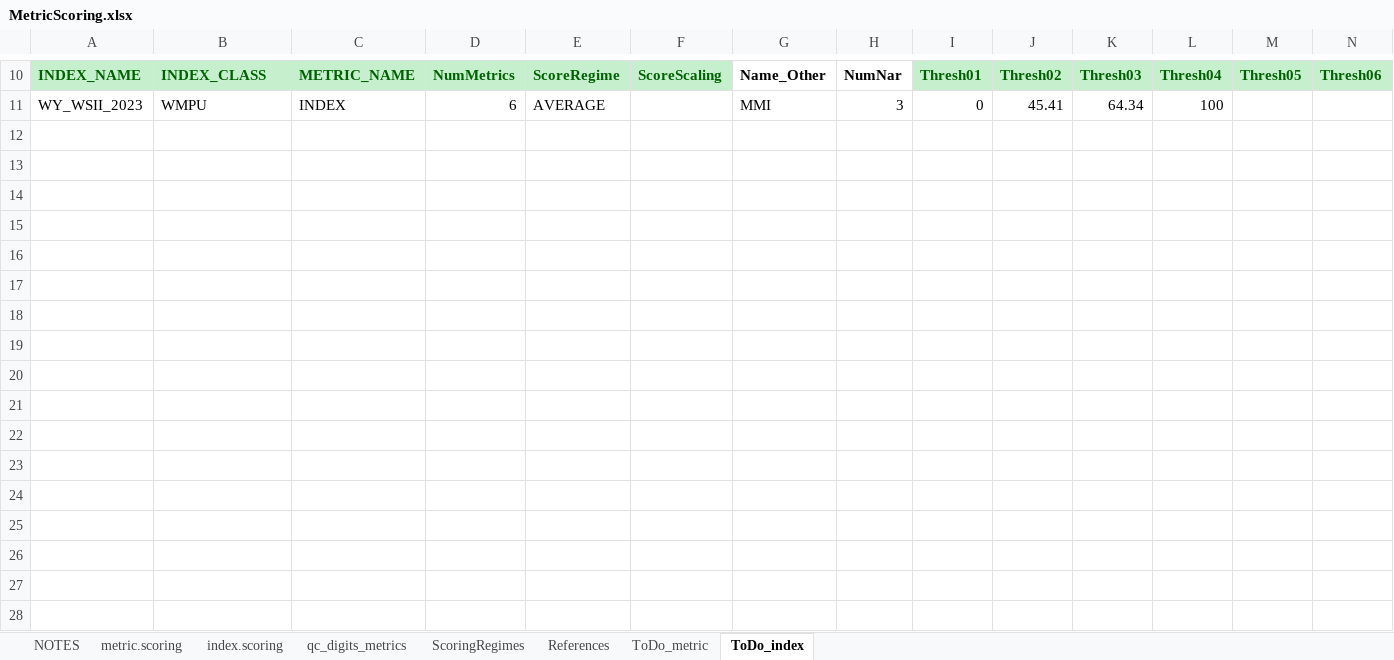
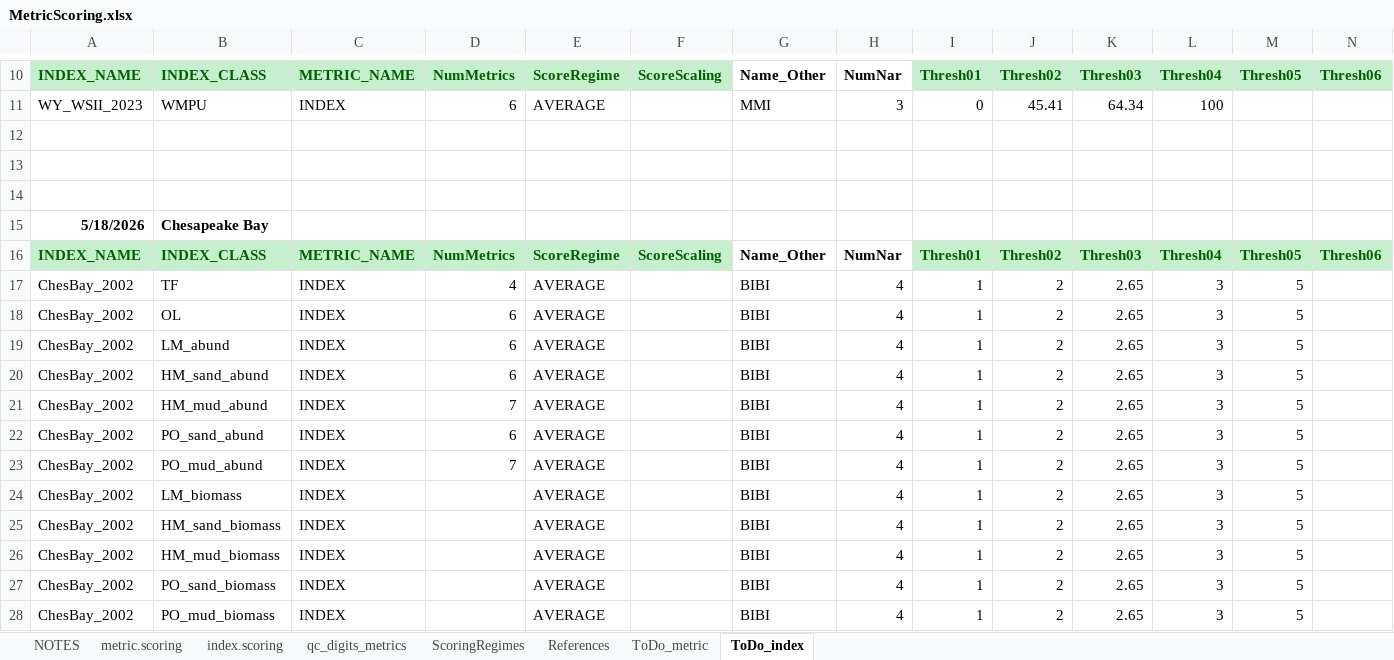
Before and after one commit to leppott/BioMonTools, an Excel workbook: inst/extdata/MetricScoring.xlsx, sheet ToDo_index, drawn as a sheet; only a part is shown, gaps mark what is left out; values as stored, in another font and other column widths than the file's, no borders; rows hold the shown columns only; the diff names each change by its address in the sheet, - before the commit and + after, or states it on an @@ line.

Commit message:
v1.2.4.9014
* refactor: Additional metrics, Issue #140
* refactor: Update metricnames.xlsx and metricscoring.xlsx for missing/extra values

```diff
--- a/inst/extdata/MetricScoring.xlsx (sheet ToDo_index)
+++ b/inst/extdata/MetricScoring.xlsx (sheet ToDo_index)
+row 12: (empty)
+row 13: (empty)
+row 14: (empty)
+row 15: 5/18/2026 | Chesapeake Bay
+row 16: INDEX_NAME | INDEX_CLASS | METRIC_NAME | NumMetrics | ScoreRegime | ScoreScaling | Name_Other | NumNar | Thresh01 | Thresh02 | Thresh03 | Thresh04 | Thresh05 | Thresh06
+row 17: ChesBay_2002 | TF | INDEX | 4 | AVERAGE |  | BIBI | 4 | 1 | 2 | 2.65 | 3 | 5
+row 18: ChesBay_2002 | OL | INDEX | 6 | AVERAGE |  | BIBI | 4 | 1 | 2 | 2.65 | 3 | 5
+row 19: ChesBay_2002 | LM_abund | INDEX | 6 | AVERAGE |  | BIBI | 4 | 1 | 2 | 2.65 | 3 | 5
+row 20: ChesBay_2002 | HM_sand_abund | INDEX | 6 | AVERAGE |  | BIBI | 4 | 1 | 2 | 2.65 | 3 | 5
+row 21: ChesBay_2002 | HM_mud_abund | INDEX | 7 | AVERAGE |  | BIBI | 4 | 1 | 2 | 2.65 | 3 | 5
+row 22: ChesBay_2002 | PO_sand_abund | INDEX | 6 | AVERAGE |  | BIBI | 4 | 1 | 2 | 2.65 | 3 | 5
+row 23: ChesBay_2002 | PO_mud_abund | INDEX | 7 | AVERAGE |  | BIBI | 4 | 1 | 2 | 2.65 | 3 | 5
+row 24: ChesBay_2002 | LM_biomass | INDEX |  | AVERAGE |  | BIBI | 4 | 1 | 2 | 2.65 | 3 | 5
+row 25: ChesBay_2002 | HM_sand_biomass | INDEX |  | AVERAGE |  | BIBI | 4 | 1 | 2 | 2.65 | 3 | 5
+row 26: ChesBay_2002 | HM_mud_biomass | INDEX |  | AVERAGE |  | BIBI | 4 | 1 | 2 | 2.65 | 3 | 5
+row 27: ChesBay_2002 | PO_sand_biomass | INDEX |  | AVERAGE |  | BIBI | 4 | 1 | 2 | 2.65 | 3 | 5
+row 28: ChesBay_2002 | PO_mud_biomass | INDEX |  | AVERAGE |  | BIBI | 4 | 1 | 2 | 2.65 | 3 | 5
```
Also changed, not shown: sheet metric.scoring, sheet index.scoring, sheet NOTES, sheet qc_digits_metrics, hidden cells, inst/extdata/MetricNames.xlsx, 7 other files.
